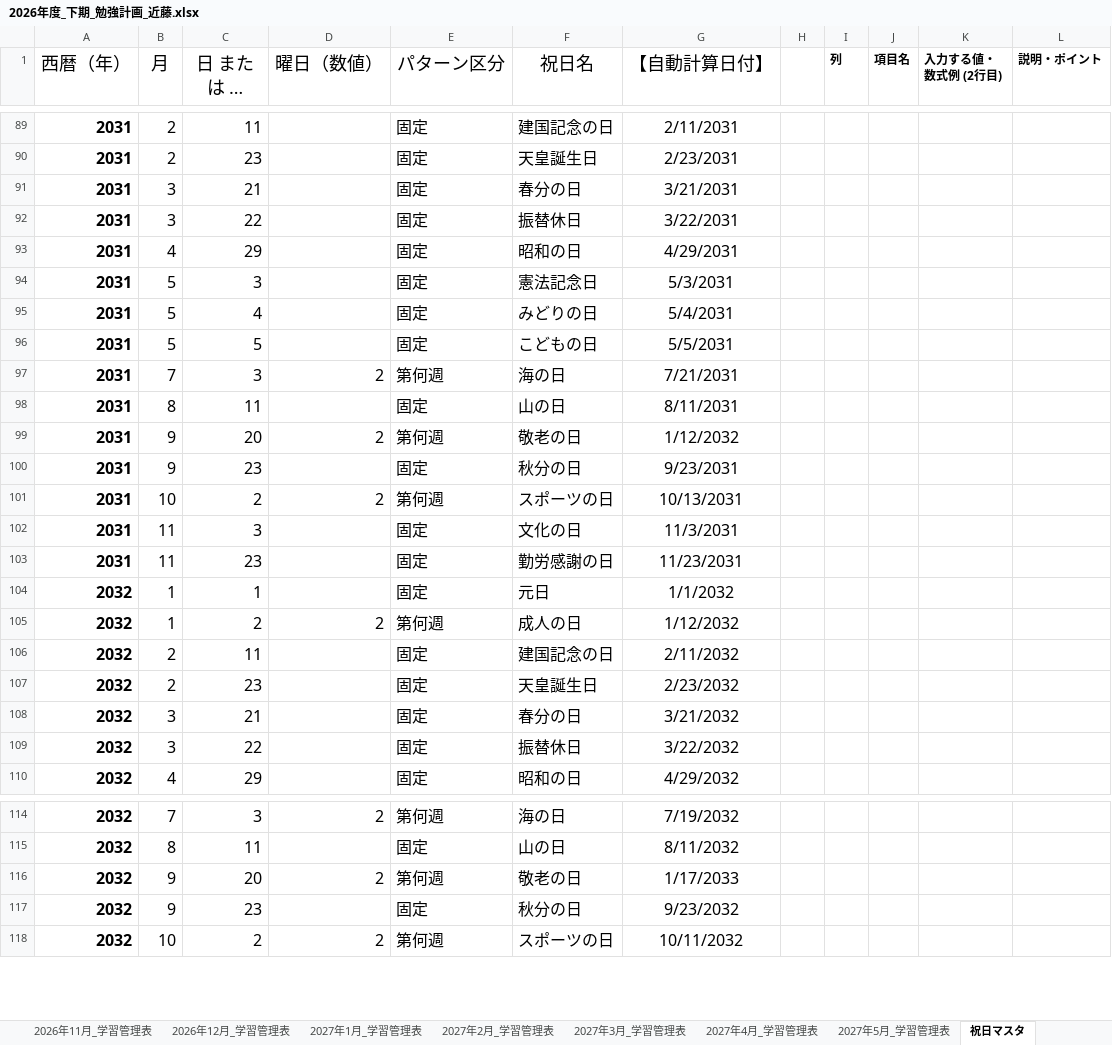
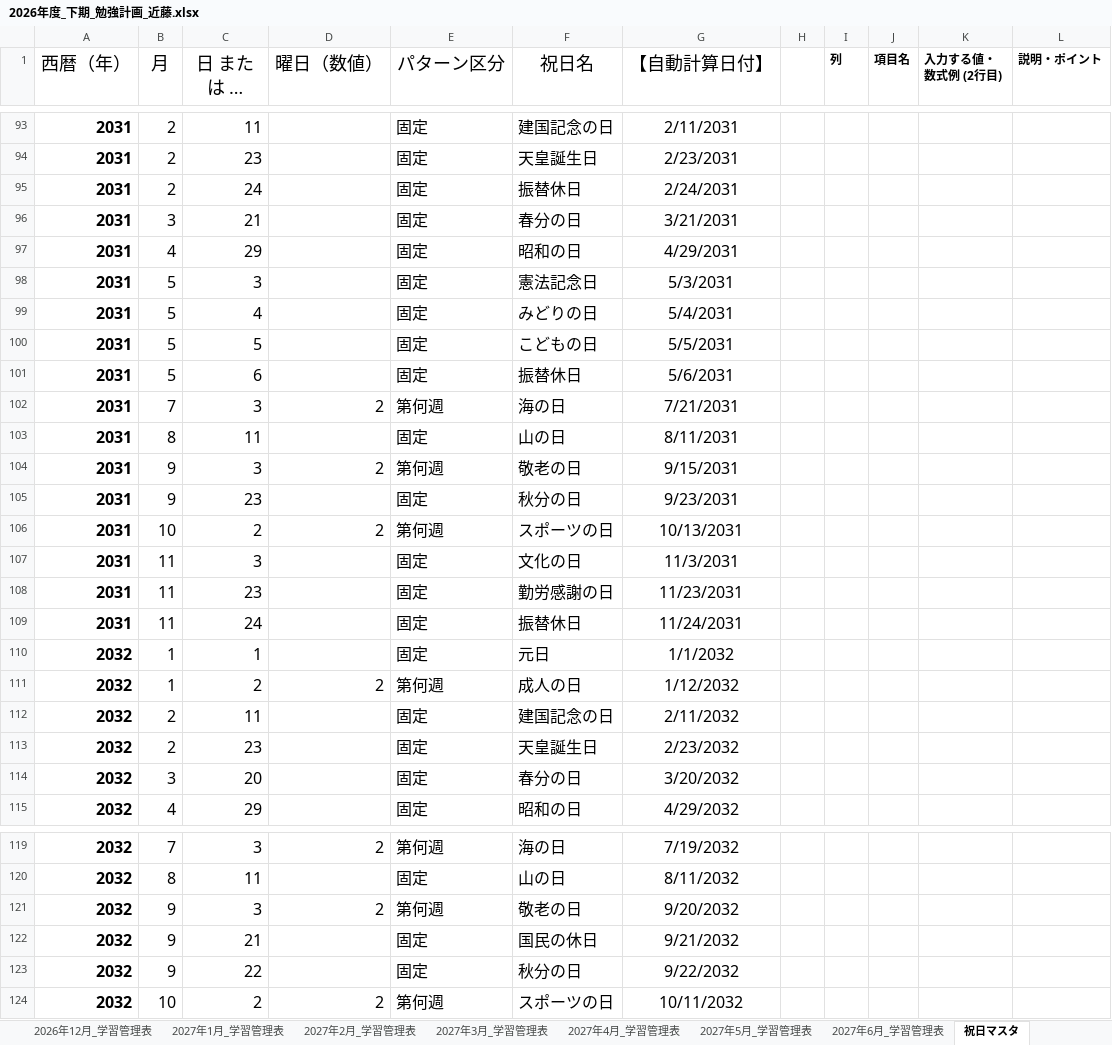
Before and after one commit to pxtkanapon/PowerPoint_001, an Excel workbook: 2026年度_下期_勉強計画_近藤.xlsx, sheet 祝日マスタ, drawn as a sheet; only a part is shown, gaps mark what is left out; long unchanged cells end in …; values as stored, in another font and other column widths than the file's, no borders; removed rows and columns are numbered as before the commit, all else as after; the diff covers the shown part only; the diff names each change by its address in the sheet, - before the commit and + after, or states it on an @@ line.

```diff
--- a/2026年度_下期_勉強計画_近藤.xlsx (sheet 祝日マスタ)
+++ b/2026年度_下期_勉強計画_近藤.xlsx (sheet 祝日マスタ)
+sheet tab: 2027年6月_学習管理表
+row 95: 2031 | 2 | 24 |  | 固定 | 振替休日 | 2/24/2031
-row 92: 2031 | 3 | 22 |  | 固定 | 振替休日 | 3/22/2031
+row 101: 2031 | 5 | 6 |  | 固定 | 振替休日 | 5/6/2031
-C104 (日 または 週番号): 20
+C104 (日 または 週番号): 3
-G104 (【自動計算日付】): 1/12/2032
+G104 (【自動計算日付】): 9/15/2031
+row 109: 2031 | 11 | 24 |  | 固定 | 振替休日 | 11/24/2031
-C114 (日 または 週番号): 21
+C114 (日 または 週番号): 20
-G114 (【自動計算日付】): 3/21/2032
+G114 (【自動計算日付】): 3/20/2032
-row 109: 2032 | 3 | 22 |  | 固定 | 振替休日 | 3/22/2032
-C121 (日 または 週番号): 20
+C121 (日 または 週番号): 3
-G121 (【自動計算日付】): 1/17/2033
+G121 (【自動計算日付】): 9/20/2032
+row 122: 2032 | 9 | 21 |  | 固定 | 国民の休日 | 9/21/2032
-C123 (日 または 週番号): 23
+C123 (日 または 週番号): 22
-G123 (【自動計算日付】): 9/23/2032
+G123 (【自動計算日付】): 9/22/2032
```
Also changed, not shown: 15 added rows, 10 removed rows and 51 edited cells elsewhere in this sheet, sheet 2027年5月_学習管理表, sheet 全体集計, formulas that keep their value, charts or pictures.
